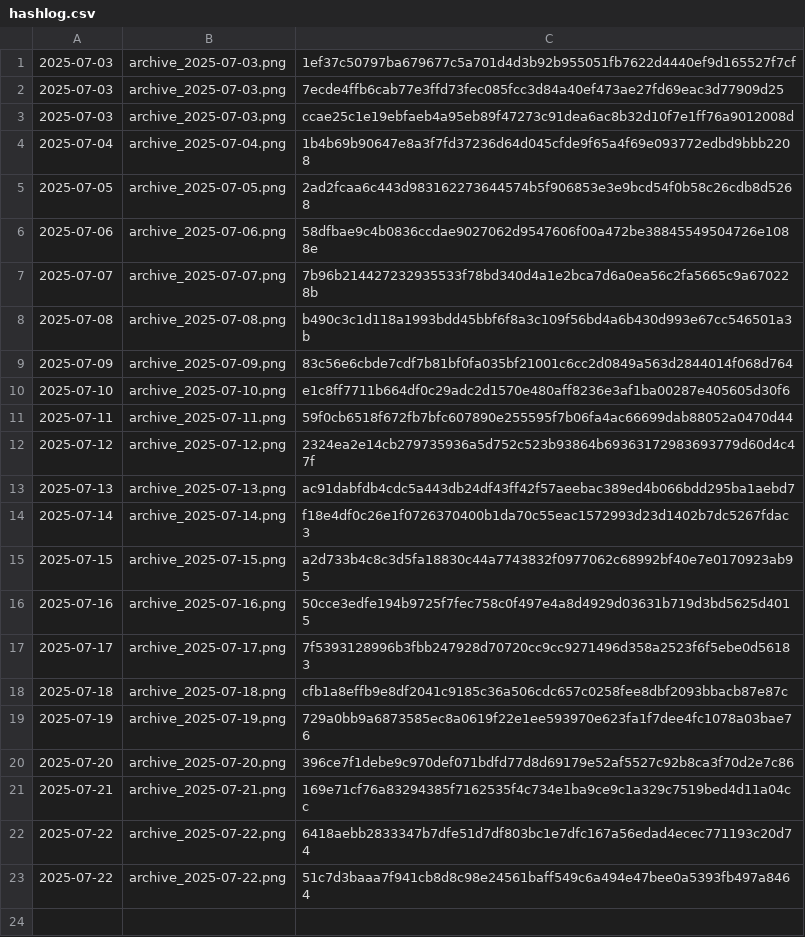
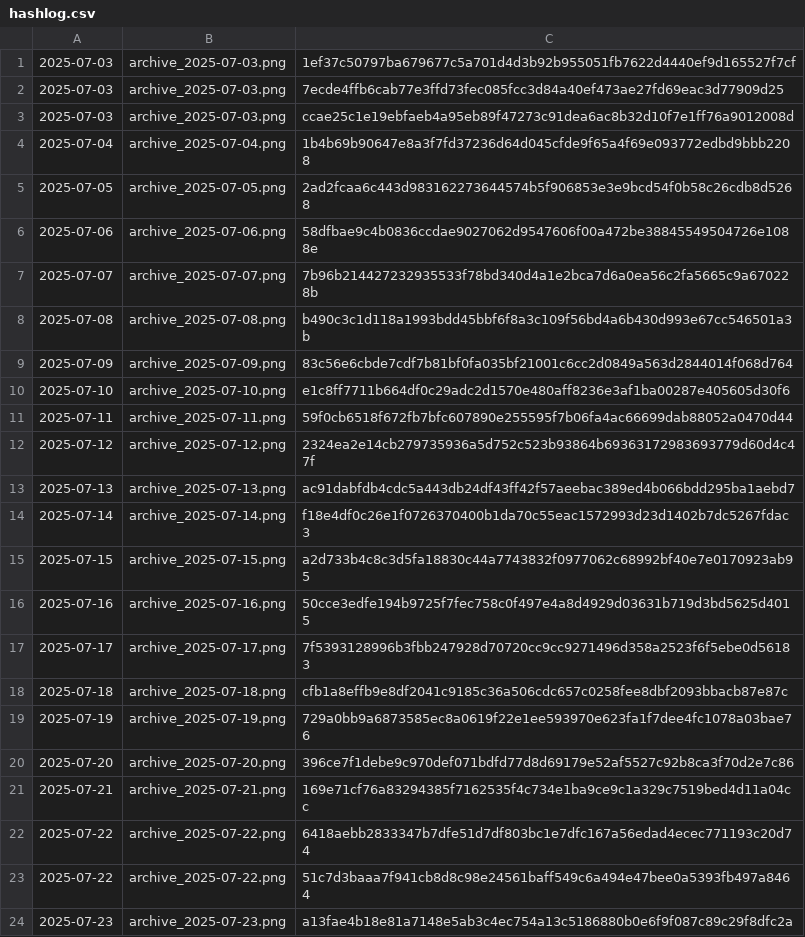
Before and after one commit to gothedistance25/my-website-archiver, a CSV file: archives/hashlog.csv, drawn as a sheet.

```diff
--- a/archives/hashlog.csv
+++ b/archives/hashlog.csv
@@ -23 +23,2 @@
 2025-07-22,archive_2025-07-22.png,51c7d3baaa7f941cb8d8c98e24561baff549c6a494e47bee0a5393fb497a8464
+2025-07-23,archive_2025-07-23.png,a13fae4b18e81a7148e5ab3c4ec754a13c5186880b0e6f9f087c89c29f8dfc2a
```
Also changed, not shown: 1 other file.
